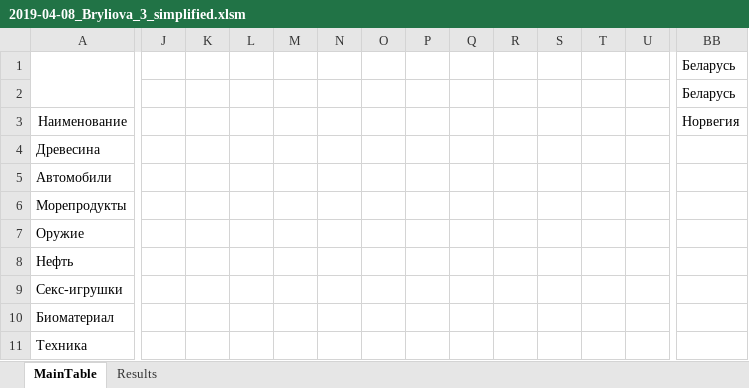
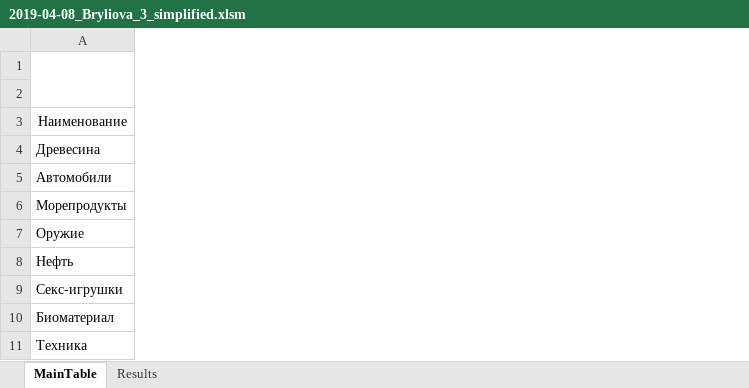
Before and after one commit to bsuir-labs/bryliova, an Excel workbook: VBAExcel/2019-04-08_Bryliova_3_simplified.xlsm, sheet MainTable, drawn as a sheet; only a part is shown, gaps mark what is left out; values as stored, in another font and other column widths than the file's, no borders; charts and pictures not drawn; the diff covers the shown part only; the diff names each change by its address in the sheet, - before the commit and + after, or states it on an @@ line.

```diff
--- a/VBAExcel/2019-04-08_Bryliova_3_simplified.xlsm (sheet MainTable)
+++ b/VBAExcel/2019-04-08_Bryliova_3_simplified.xlsm (sheet MainTable)
-column J, empty
-column K, empty
-column L, empty
-column M, empty
-column N, empty
-column O, empty
-column P, empty
-column Q, empty
-column R, empty
-column S, empty
-column T, empty
-column U, empty
-column BB (Норвегия), rows 1-2: Беларусь | Беларусь
```
Also changed, not shown: 32 removed columns elsewhere in this sheet, sheet Results, 2 other files.
